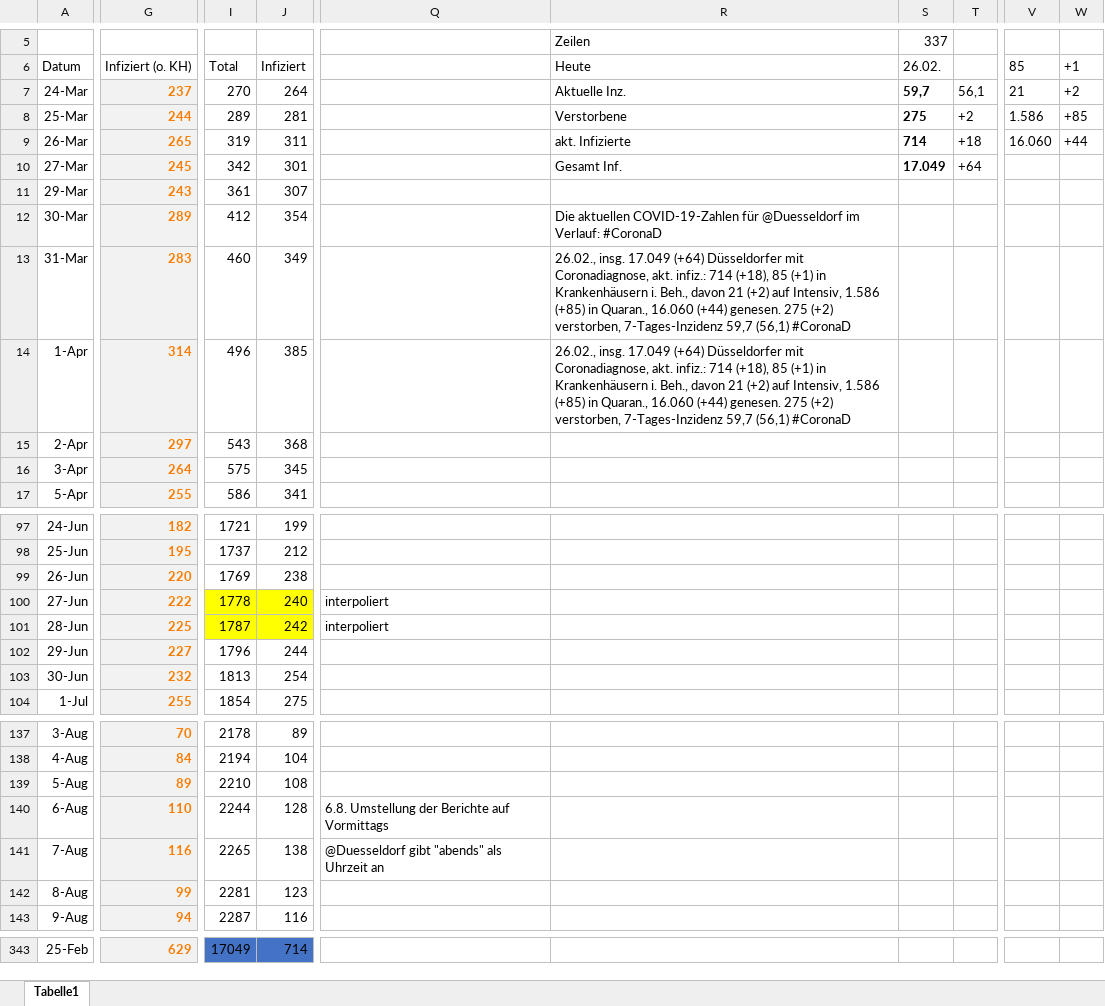
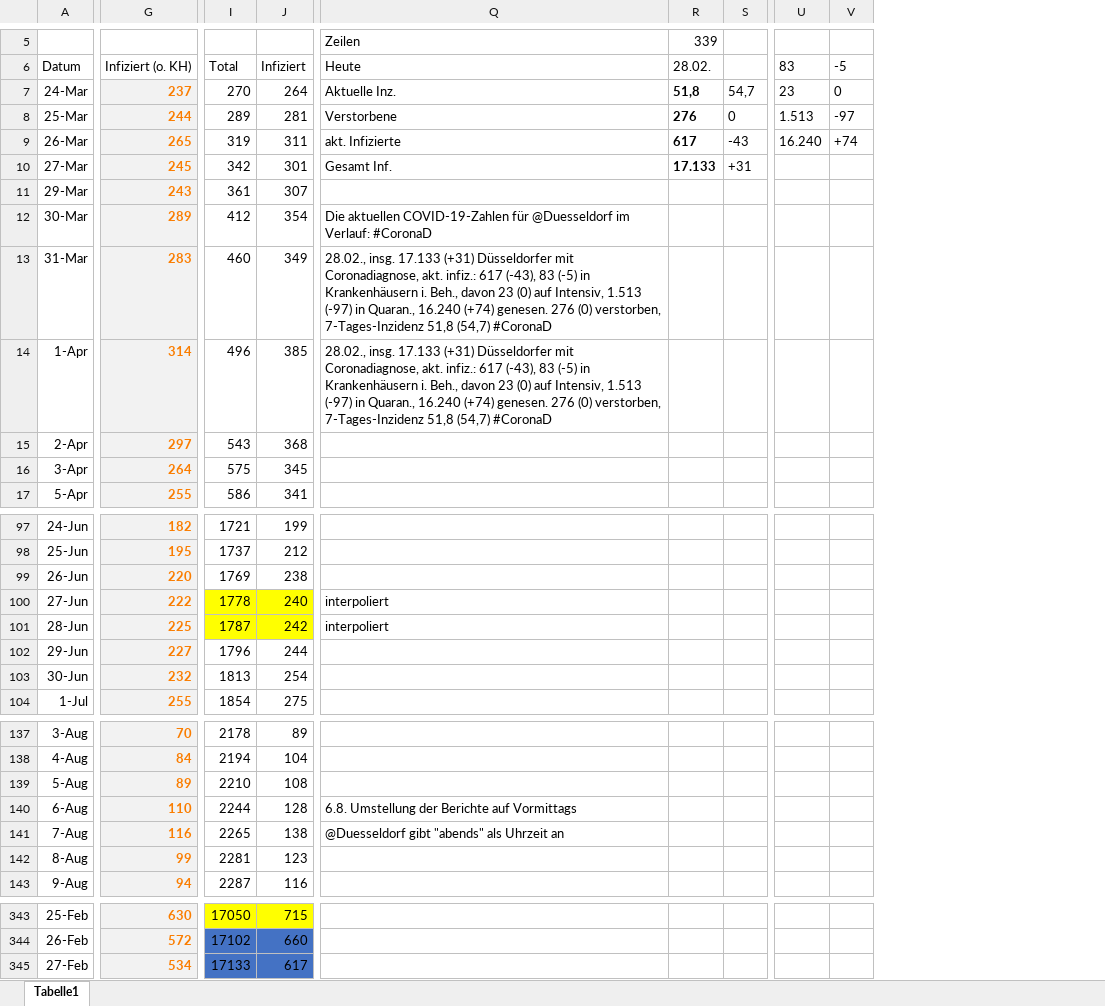
Before and after one commit to dirkschreib/Covid19DUS, an Excel workbook: Covid19DUS.xlsx, sheet Tabelle1, drawn as a sheet; only a part is shown, gaps mark what is left out; values as stored, in another font and other column widths than the file's, no borders; charts and pictures and table styles not drawn; removed rows and columns are numbered as before the commit, all else as after; rows hold the shown columns only; the diff covers the shown part only; the diff names each change by its address in the sheet, - before the commit and + after, or states it on an @@ line.

```diff
--- a/Covid19DUS.xlsx (sheet Tabelle1)
+++ b/Covid19DUS.xlsx (sheet Tabelle1)
-column Q, rows 100-101: interpoliert | interpoliert; rows 140-141: 6.8. Umstellung der Berichte auf Vormittags | @Duesseldorf gibt "abends" als Uhrzeit an
-column S (26.02.), row 5: 337; rows 7-10: 59,7 | 275 | 714 | 17.049
-column T, rows 7-10: 56,1 | +2 | +18 | +64
+column R (28.02.), row 5: 339; rows 7-10: 51,8 | 276 | 617 | 17.133
+column S, rows 7-10: 54,7 | 0 | -43 | +31
-column V (85), rows 7-9: 21 | 1.586 | 16.060
-column W (+1), rows 7-9: +2 | +85 | +44
+column U (83), rows 7-9: 23 | 1.513 | 16.240
+column V (-5), rows 7-9: 0 | -97 | +74
-Q13:Q14 (Heute): 26.02., insg. 17.049 (+64) Düsseldorfer mit Coronadiagnose, akt. infiz.: 714 (+18), 85 (+1) in Krankenhäusern i. Beh., davon 21 (+2) auf Intensiv, 1.586 (+85) in Quaran., 16.060 (+44) genesen. 275 (+2) verstorben, 7-Tages-Inzidenz 59,7 (56,1) #CoronaD
+Q13:Q14 (Heute): 28.02., insg. 17.133 (+31) Düsseldorfer mit Coronadiagnose, akt. infiz.: 617 (-43), 83 (-5) in Krankenhäusern i. Beh., davon 23 (0) auf Intensiv, 1.513 (-97) in Quaran., 16.240 (+74) genesen. 276 (0) verstorben, 7-Tages-Inzidenz 51,8 (54,7) #CoronaD
-Q100:Q101 (Heute): (empty)
+Q100:Q101 (Heute): interpoliert
-Q140 (Heute): (empty)
+Q140 (Heute): 6.8. Umstellung der Berichte auf Vormittags
-Q141 (Heute): (empty)
+Q141 (Heute): @Duesseldorf gibt "abends" als Uhrzeit an
-G343 (Infiziert (o. KH)): 629
+G343 (Infiziert (o. KH)): 630
-I343:J343 fill: #4472C4
+I343:J343 fill: #FFFF00
-I343 (Total): 17049
+I343 (Total): 17050
-J343 (Infiziert): 714
+J343 (Infiziert): 715
+row 344: 26-Feb | 572 | 17102 | 660
+row 345: 27-Feb | 534 | 17133 | 617
```
Also changed, not shown: 33 edited cells and cell formats elsewhere in this sheet, charts or pictures, 5 other files.
